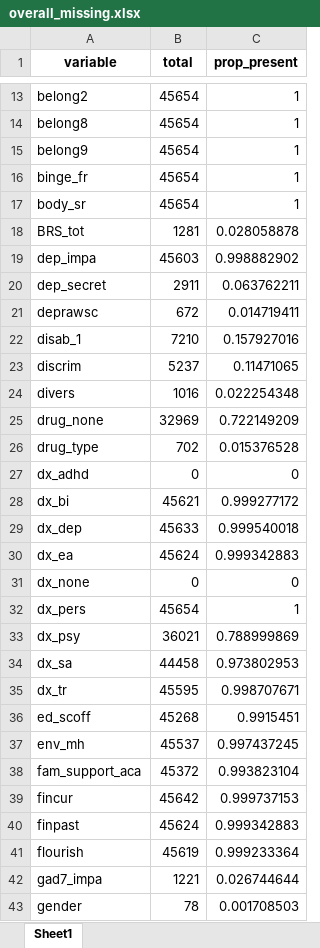
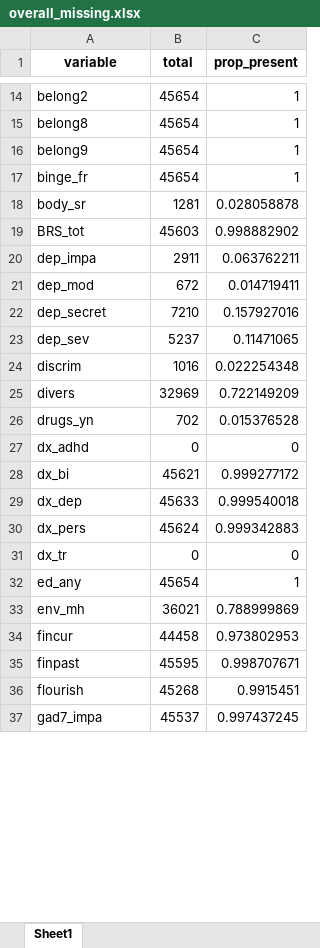
Before and after one commit to ben-hb/pls_methods, an Excel workbook: overall_missing.xlsx, sheet Sheet1, drawn as a sheet; only a part is shown, gaps mark what is left out; values as stored, in another font and other column widths than the file's, no borders; removed rows and columns are numbered as before the commit, all else as after; the diff covers the shown part only; the diff names each change by its address in the sheet, - before the commit and + after, or states it on an @@ line.

```diff
--- a/overall_missing.xlsx (sheet Sheet1)
+++ b/overall_missing.xlsx (sheet Sheet1)
-B18 (total): 45654
+B18 (total): 1281
-C18 (prop_present): 1
+C18 (prop_present): 0.028058878
-B19 (total): 1281
+B19 (total): 45603
-C19 (prop_present): 0.028058878
+C19 (prop_present): 0.998882902
-B20 (total): 45603
+B20 (total): 2911
-C20 (prop_present): 0.998882902
+C20 (prop_present): 0.063762211
-row 20: dep_secret | 2911 | 0.063762211
-A21 (variable): deprawsc
+A21 (variable): dep_mod
-A22 (variable): disab_1
+A22 (variable): dep_secret
-A23 (variable): discrim
+A23 (variable): dep_sev
-A24 (variable): divers
+A24 (variable): discrim
-A25 (variable): drug_none
+A25 (variable): divers
-A26 (variable): drug_type
+A26 (variable): drugs_yn
-A30 (variable): dx_ea
+A30 (variable): dx_pers
-A31 (variable): dx_none
+A31 (variable): dx_tr
-A32 (variable): dx_pers
+A32 (variable): ed_any
-row 33: dx_psy | 36021 | 0.788999869
-row 34: dx_sa | 44458 | 0.973802953
-row 35: dx_tr | 45595 | 0.998707671
-row 36: ed_scoff | 45268 | 0.9915451
-B33 (total): 45537
+B33 (total): 36021
-C33 (prop_present): 0.997437245
+C33 (prop_present): 0.788999869
-row 38: fam_support_aca | 45372 | 0.993823104
-B34 (total): 45642
+B34 (total): 44458
-C34 (prop_present): 0.999737153
+C34 (prop_present): 0.973802953
-B35 (total): 45624
+B35 (total): 45595
-C35 (prop_present): 0.999342883
+C35 (prop_present): 0.998707671
-B36 (total): 45619
+B36 (total): 45268
-C36 (prop_present): 0.999233364
+C36 (prop_present): 0.9915451
-B37 (total): 1221
+B37 (total): 45537
-C37 (prop_present): 0.026744644
+C37 (prop_present): 0.997437245
-row 43: gender | 78 | 0.001708503
```
Also changed, not shown: 5 added rows, 5 removed rows and 51 edited cells elsewhere in this sheet, missing.xlsx, 2 other files.
